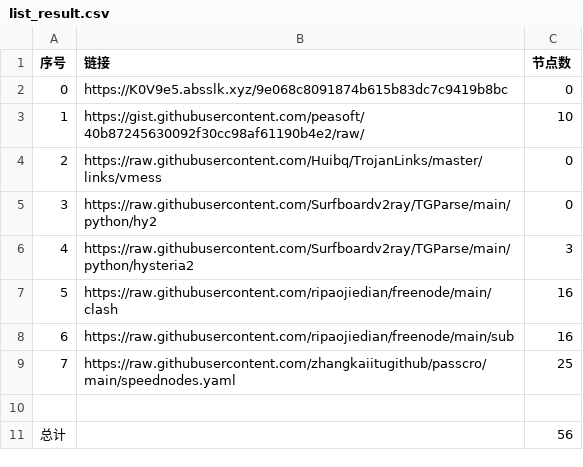
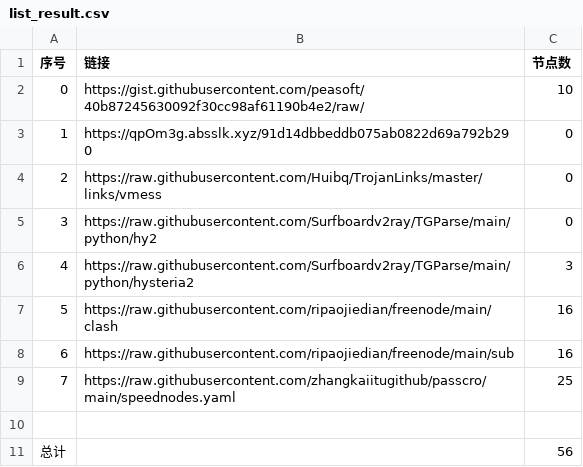
Before and after one commit to sangosbanikz/NoMoreWalls, a CSV file: list_result.csv, drawn as a sheet.

```diff
--- a/list_result.csv
+++ b/list_result.csv
@@ -1,4 +1,4 @@
 序号,链接,节点数
-0,https://K0V9e5.absslk.xyz/9e068c8091874b615b83dc7c9419b8bc,0
-1,https://gist.githubusercontent.com/peasoft/40b87245630092f30cc98af61190b4e2/raw/,10
+0,https://gist.githubusercontent.com/peasoft/40b87245630092f30cc98af61190b4e2/raw/,10
+1,https://qpOm3g.absslk.xyz/91d14dbbeddb075ab0822d69a792b290,0
 2,https://raw.githubusercontent.com/Huibq/TrojanLinks/master/links/vmess,0
```
Also changed, not shown: 4 other files.
